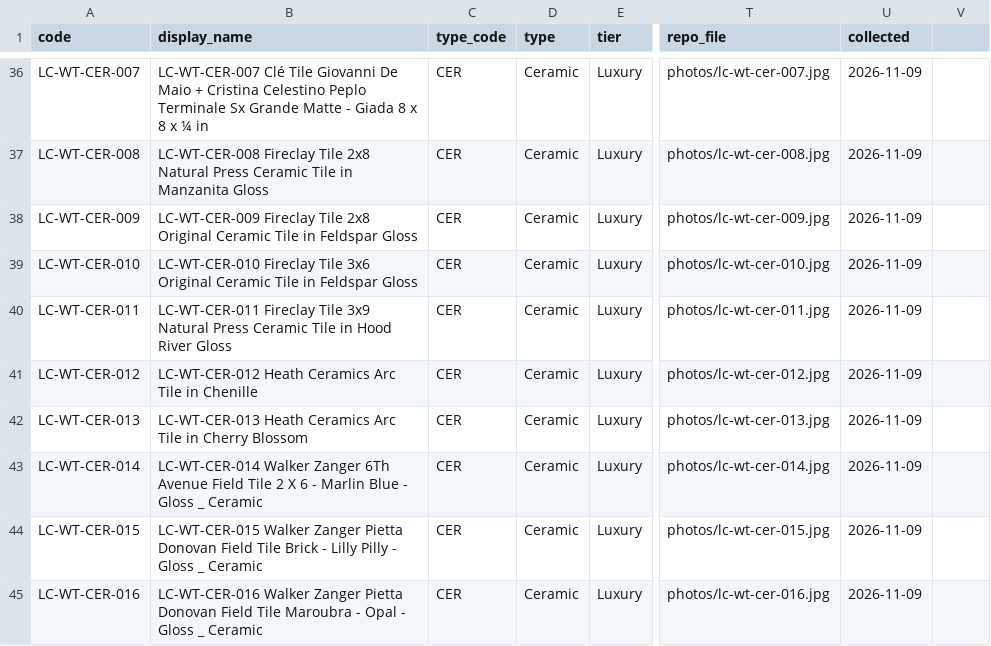
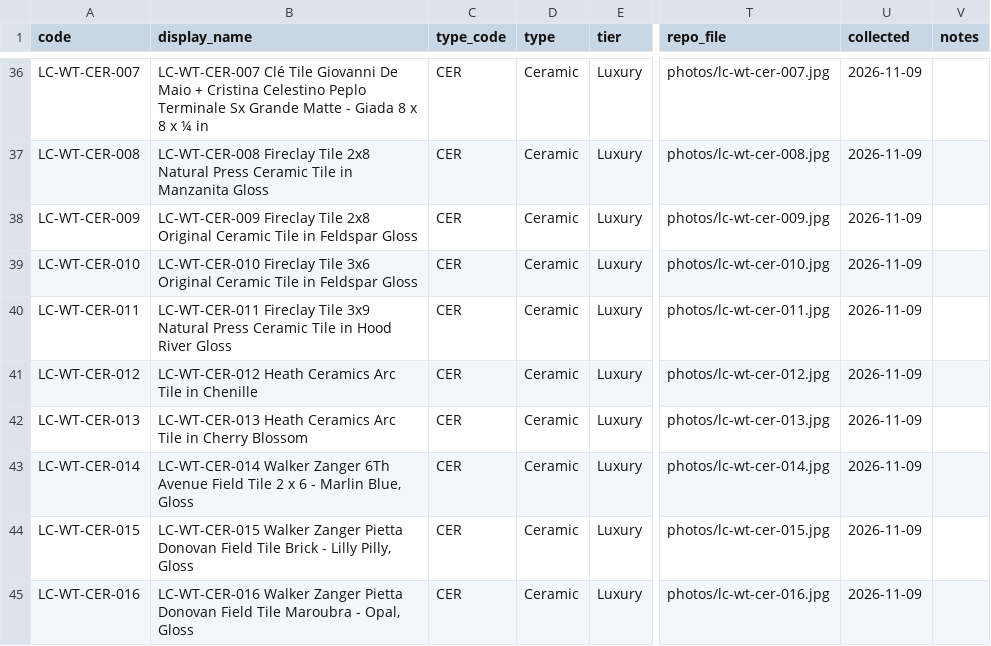
Before and after one commit to lockecorporation/locke-repository-images, a CSV file: manifests/wall-tile.csv, drawn as a sheet; only a part is shown, gaps mark what is left out; the diff covers the shown part only; the diff names each change by its address in the sheet, - before the commit and + after, or states it on an @@ line.

```diff
--- a/manifests/wall-tile.csv
+++ b/manifests/wall-tile.csv
-V1: (empty)
+V1: notes
-B43 (display_name): …Tile 2 X 6 - Marlin Blue - Gloss _ Ceramic
+B43 (display_name): …Tile 2 x 6 - Marlin Blue, Gloss
-B44 (display_name): …- Lilly Pilly - Gloss _ Ceramic
+B44 (display_name): …- Lilly Pilly, Gloss
-B45 (display_name): …Maroubra - Opal - Gloss _ Ceramic
+B45 (display_name): …Maroubra - Opal, Gloss
```
Also changed, not shown: 11 edited cells elsewhere in this file, 1 other file.
